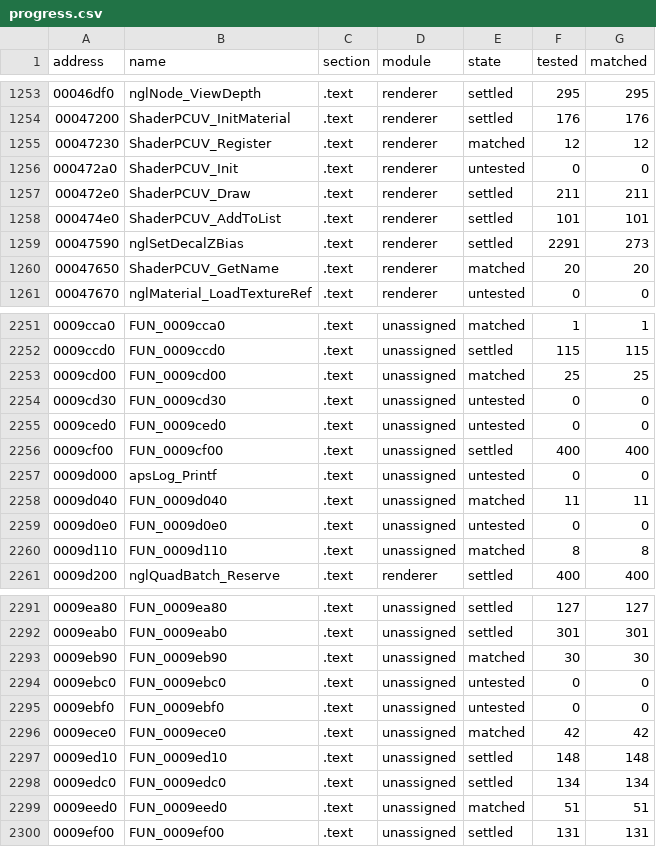
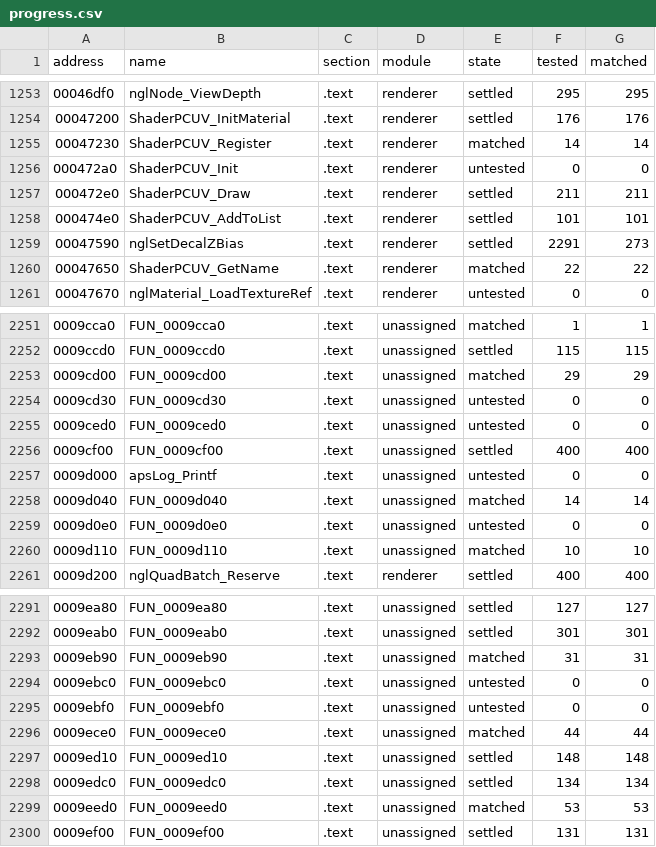
Before and after one commit to SmokeDoggy044/CoD2-BRO-Decomp, a CSV file: tools/data/progress.csv, drawn as a sheet; only a part is shown, gaps mark what is left out; the diff covers the shown part only.

```diff
--- a/tools/data/progress.csv
+++ b/tools/data/progress.csv
@@ -1254,3 +1254,3 @@ address,name,section,module,state,tested,matched
 00047200,ShaderPCUV_InitMaterial,.text,renderer,settled,176,176
-00047230,ShaderPCUV_Register,.text,renderer,matched,12,12
+00047230,ShaderPCUV_Register,.text,renderer,matched,14,14
 000472a0,ShaderPCUV_Init,.text,renderer,untested,0,0
@@ -1259,3 +1259,3 @@ address,name,section,module,state,tested,matched
 00047590,nglSetDecalZBias,.text,renderer,settled,2291,273
-00047650,ShaderPCUV_GetName,.text,renderer,matched,20,20
+00047650,ShaderPCUV_GetName,.text,renderer,matched,22,22
 00047670,nglMaterial_LoadTextureRef,.text,renderer,untested,0,0
@@ -2252,3 +2252,3 @@ address,name,section,module,state,tested,matched
 0009ccd0,FUN_0009ccd0,.text,unassigned,settled,115,115
-0009cd00,FUN_0009cd00,.text,unassigned,matched,25,25
+0009cd00,FUN_0009cd00,.text,unassigned,matched,29,29
 0009cd30,FUN_0009cd30,.text,unassigned,untested,0,0
@@ -2257,5 +2257,5 @@ address,name,section,module,state,tested,matched
 0009d000,apsLog_Printf,.text,unassigned,untested,0,0
-0009d040,FUN_0009d040,.text,unassigned,matched,11,11
+0009d040,FUN_0009d040,.text,unassigned,matched,14,14
 0009d0e0,FUN_0009d0e0,.text,unassigned,untested,0,0
-0009d110,FUN_0009d110,.text,unassigned,matched,8,8
+0009d110,FUN_0009d110,.text,unassigned,matched,10,10
 0009d200,nglQuadBatch_Reserve,.text,renderer,settled,400,400
@@ -2292,9 +2292,9 @@ address,name,section,module,state,tested,matched
 0009eab0,FUN_0009eab0,.text,unassigned,settled,301,301
-0009eb90,FUN_0009eb90,.text,unassigned,matched,30,30
+0009eb90,FUN_0009eb90,.text,unassigned,matched,31,31
 0009ebc0,FUN_0009ebc0,.text,unassigned,untested,0,0
 0009ebf0,FUN_0009ebf0,.text,unassigned,untested,0,0
-0009ece0,FUN_0009ece0,.text,unassigned,matched,42,42
+0009ece0,FUN_0009ece0,.text,unassigned,matched,44,44
 0009ed10,FUN_0009ed10,.text,unassigned,settled,148,148
 0009edc0,FUN_0009edc0,.text,unassigned,settled,134,134
-0009eed0,FUN_0009eed0,.text,unassigned,matched,51,51
+0009eed0,FUN_0009eed0,.text,unassigned,matched,53,53
 0009ef00,FUN_0009ef00,.text,unassigned,settled,131,131
```
Also changed, not shown: 88 edited cells elsewhere in this file, tools/data/functions.csv, 5 other files.
